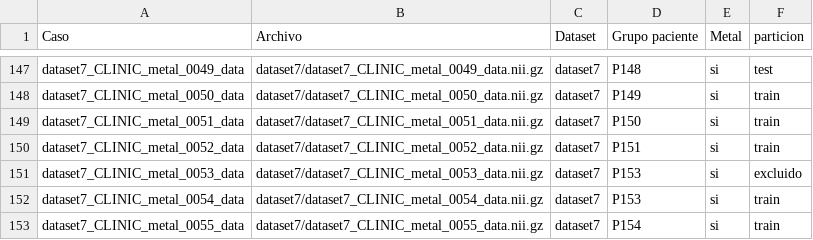
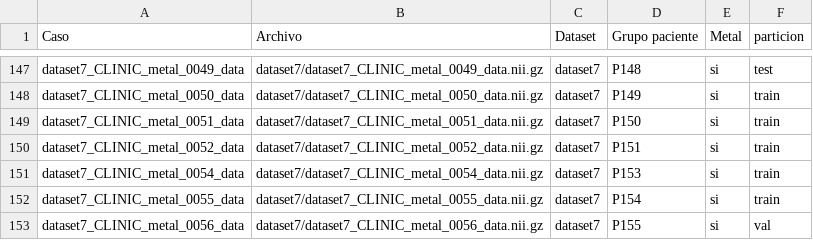
Before and after one commit to Kiarosaurus/Tes, a CSV file: experiments/objetivo1/p1_particion.csv, drawn as a sheet; only a part is shown, gaps mark what is left out; the shorter side is filled out with more unchanged rows; the diff names each change by its address in the sheet, - before the commit and + after, or states it on an @@ line.

```diff
--- a/experiments/objetivo1/p1_particion.csv
+++ b/experiments/objetivo1/p1_particion.csv
-row 151: dataset7_CLINIC_metal_0053_data | dataset7/dataset7_CLINIC_metal_0053_data.nii.gz | dataset7 | P153 | si | excluido
```
Also changed, not shown: 9 other files.
